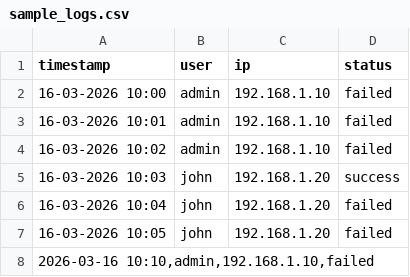
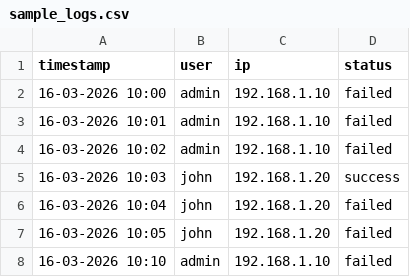
Before and after one commit to Praneetha2114/security-log-analyzer, a CSV file: sample_logs.csv, drawn as a sheet.

Commit message:
update

```diff
--- a/sample_logs.csv
+++ b/sample_logs.csv
@@ -7,2 +7,2 @@ timestamp,user,ip,status
 16-03-2026 10:05,john,192.168.1.20,failed
-"2026-03-16 10:10,admin,192.168.1.10,failed",,,
+16-03-2026 10:10,admin,192.168.1.10,failed
```
